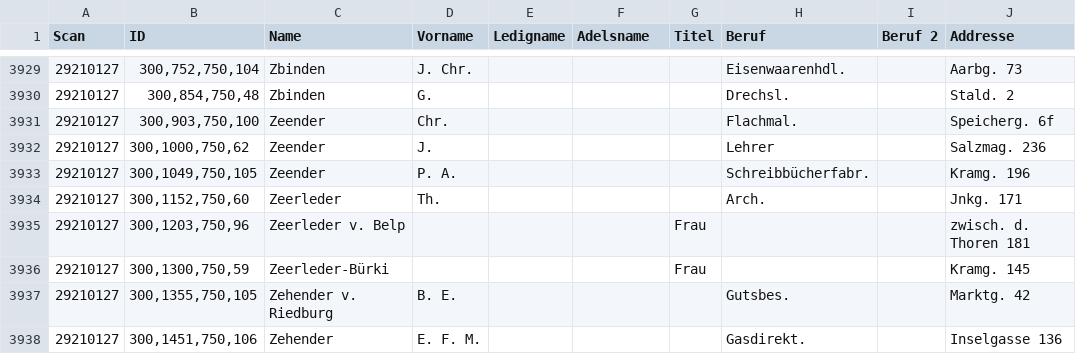
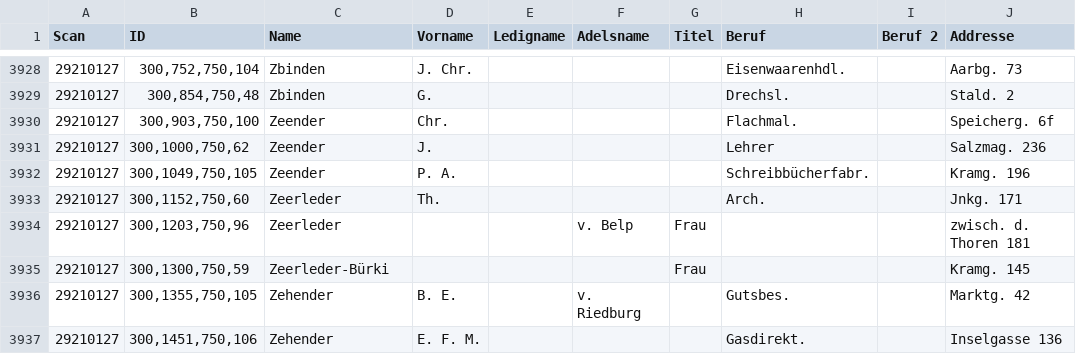
Before and after one commit to brawer/bern-addresses, a CSV file: reviewed/1860-02-01.csv, drawn as a sheet; only a part is shown, gaps mark what is left out; addresses are those after the commit; the diff covers the shown part only; the diff names each change by its address in the sheet, - before the commit and + after, or states it on an @@ line.

Commit message:
Move nobilty names to separate column, add missing family names

```diff
--- a/reviewed/1860-02-01.csv
+++ b/reviewed/1860-02-01.csv
-C3934 (Name): Zeerleder v. Belp
+C3934 (Name): Zeerleder
-F3934 (Adelsname): (empty)
+F3934 (Adelsname): v. Belp
-C3936 (Name): Zehender v. Riedburg
+C3936 (Name): Zehender
-F3936 (Adelsname): (empty)
+F3936 (Adelsname): v. Riedburg
```
Also changed, not shown: 1 removed row and 78 edited cells elsewhere in this file, 2 other files.
